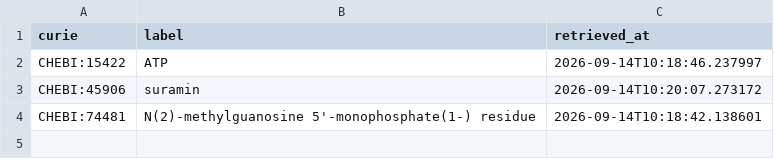
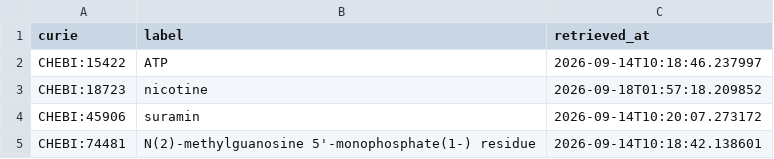
Before and after one commit to EHS-Data-Standards/somamech, a CSV file: cache/chebi/terms.csv, drawn as a sheet; the diff names each change by its address in the sheet, - before the commit and + after, or states it on an @@ line.

```diff
--- a/cache/chebi/terms.csv
+++ b/cache/chebi/terms.csv
+row 3: CHEBI:18723 | nicotine | 2026-09-18T01:57:18.209852
```
Also changed, not shown: 3 other files.
